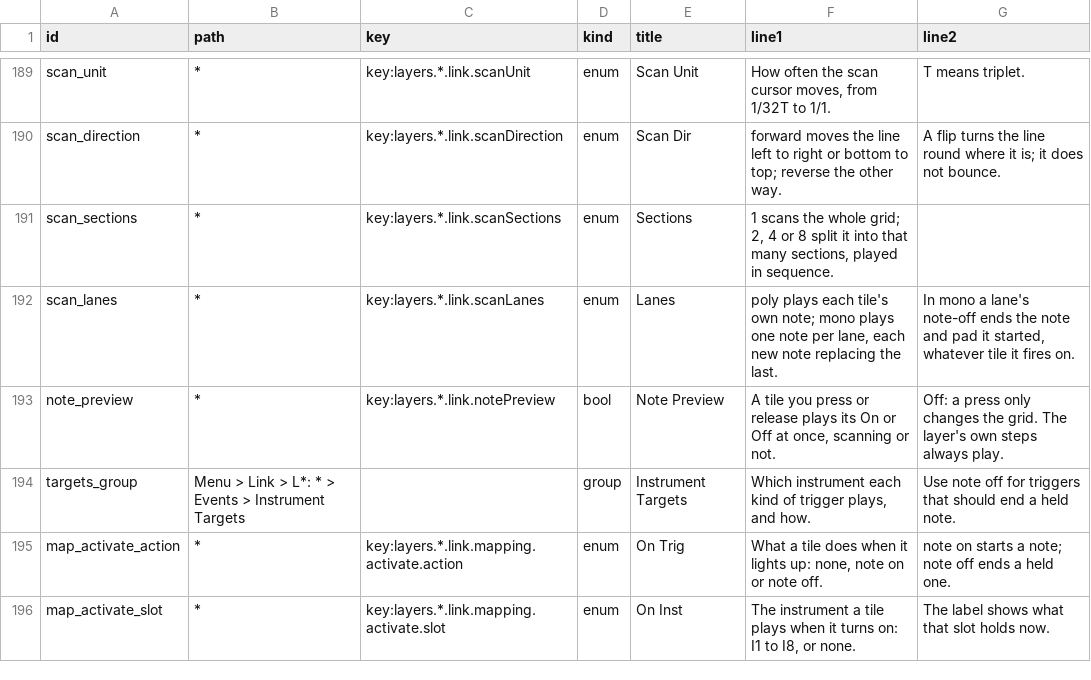
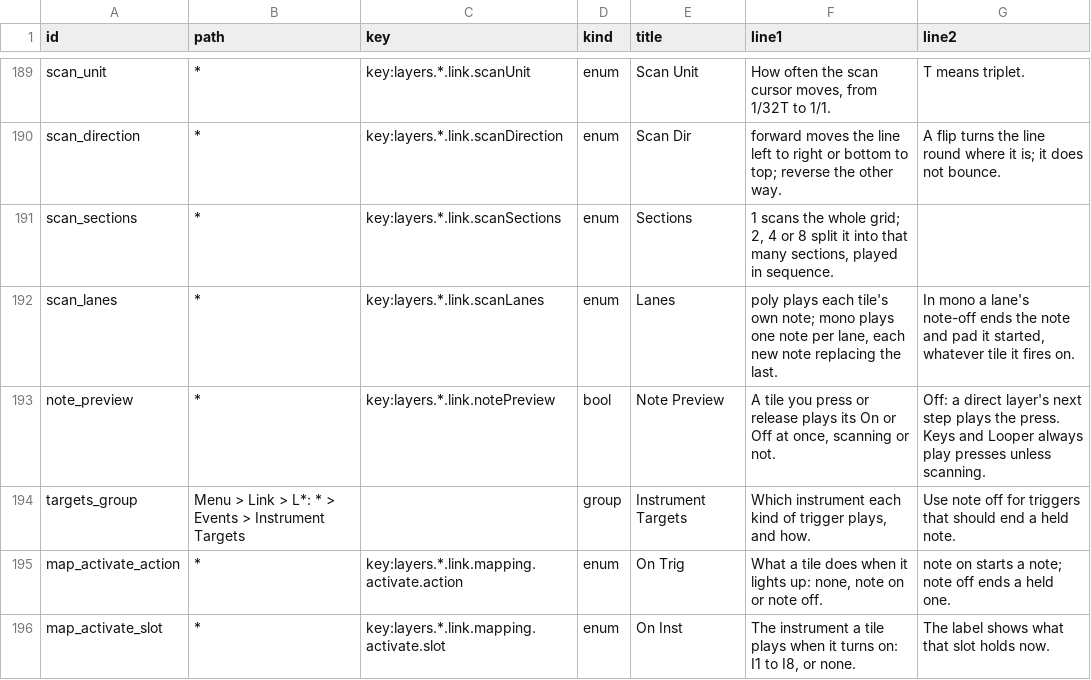
Before and after one commit to nexxyz/octessera, a TSV file: resources/menu-help-texts.tsv, drawn as a sheet; only a part is shown, gaps mark what is left out.

Commit message:
A tile's Off drops only the delayed On its own tile queued, so another tile's On of the same key still sounds; with Note Preview off a direct layer's next step plays the step's events in their order plus each pressed tile's net change, unless the behavior itself turned that tile on or off; the selected layer steps on its Link like every other layer without a re-read; one scan-line function serves the engine profile and Scan Dir turns; the note-lifetime fuzz adds a dark Life with Note Preview off; and the Note Preview help says Keys and the Looper play presses at once unless scanning

```diff
--- a/resources/menu-help-texts.tsv
+++ b/resources/menu-help-texts.tsv
@@ -192,3 +192,3 @@ scan_sections	*	key:layers.*.link.scanSections	enum	Sections	1 scans the whole g
 scan_lanes	*	key:layers.*.link.scanLanes	enum	Lanes	poly plays each tile's own note; mono plays one note per lane, each new note replacing the last.	In mono a lane's note-off ends the note and pad it started, whatever tile it fires on.
-note_preview	*	key:layers.*.link.notePreview	bool	Note Preview	A tile you press or release plays its On or Off at once, scanning or not.	Off: a press only changes the grid. The layer's own steps always play.
+note_preview	*	key:layers.*.link.notePreview	bool	Note Preview	A tile you press or release plays its On or Off at once, scanning or not.	Off: a direct layer's next step plays the press. Keys and Looper always play presses unless scanning.
 targets_group	Menu > Link > L*: * > Events > Instrument Targets		group	Instrument Targets	Which instrument each kind of trigger plays, and how.	Use note off for triggers that should end a held note.
```
Also changed, not shown: 19 other files.
